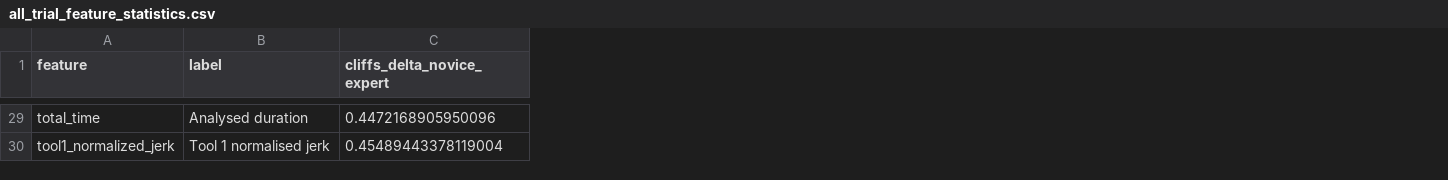
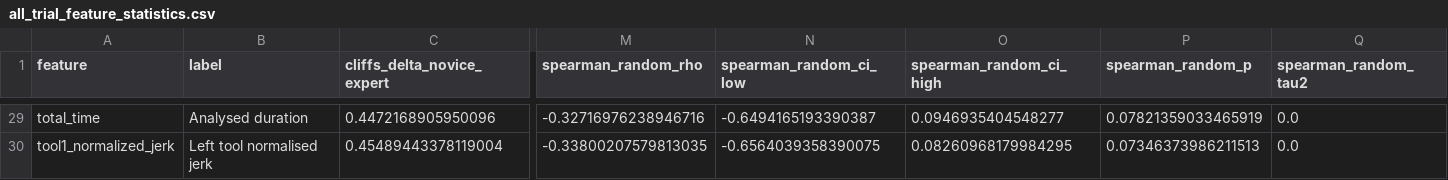
Before and after one commit to omariosc/AI-ELT, a CSV file: data/derived/all_trial_feature_statistics.csv, drawn as a sheet; only a part is shown, gaps mark what is left out; the diff covers the shown part only; the diff names each change by its address in the sheet, - before the commit and + after, or states it on an @@ line.

```diff
--- a/data/derived/all_trial_feature_statistics.csv
+++ b/data/derived/all_trial_feature_statistics.csv
+column M (spearman_random_rho), rows 29-30: -0.32716976238946716 | -0.33800207579813035
+column N (spearman_random_ci_low), rows 29-30: -0.6494165193390387 | -0.6564039358390075
+column O (spearman_random_ci_high), rows 29-30: 0.0946935404548277 | 0.08260968179984295
+column P (spearman_random_p), rows 29-30: 0.07821359033465919 | 0.07346373986211513
+column Q (spearman_random_tau2), rows 29-30: 0.0 | 0.0
-B30 (label): Tool 1 normalised jerk
+B30 (label): Left tool normalised jerk
```
Also changed, not shown: 19 edited cells elsewhere in this file, data/derived/cohort_adjusted_models.csv, data/derived/cohort_specific_effects.csv, 15 other files.
